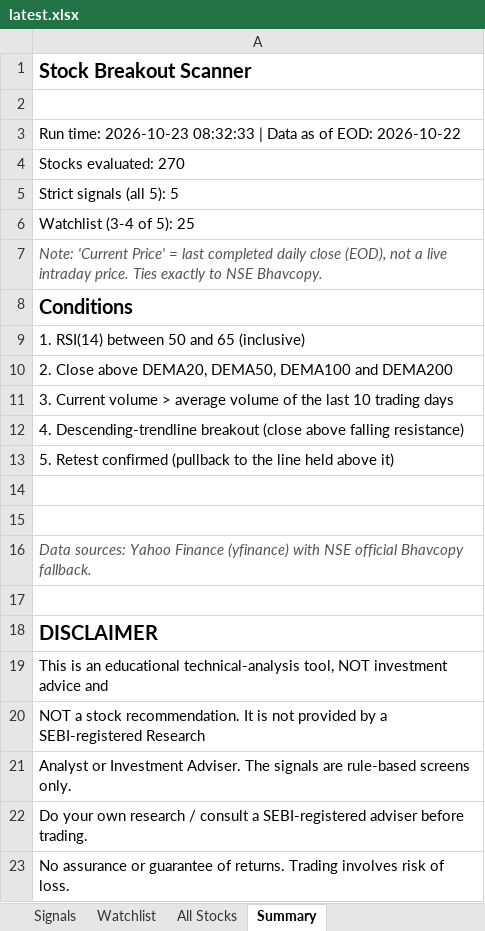
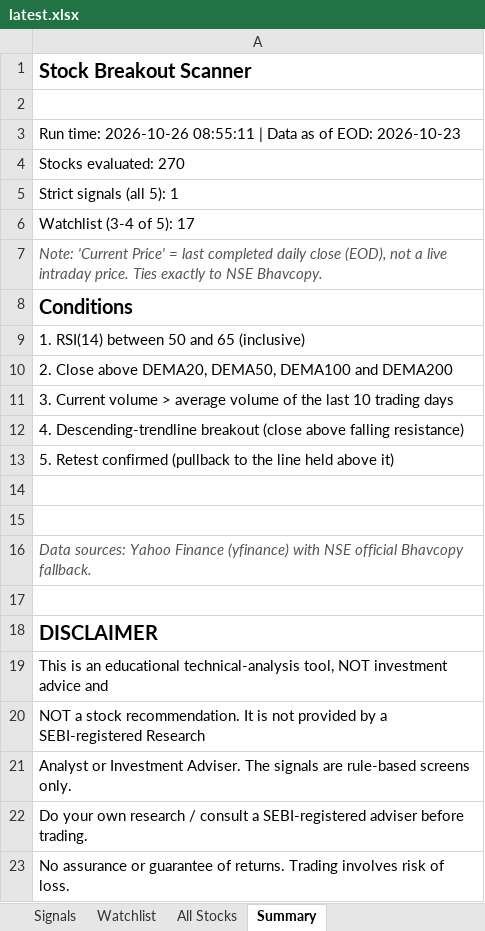
Before and after one commit to atharvagrawal28/breakout-scanner, an Excel workbook: results/latest.xlsx, sheet Summary, drawn as a sheet; values as stored, in another font and other column widths than the file's, no borders; the diff names each change by its address in the sheet, - before the commit and + after, or states it on an @@ line.

```diff
--- a/results/latest.xlsx (sheet Summary)
+++ b/results/latest.xlsx (sheet Summary)
-A3: Run time: 2026-10-23 08:32:33 | Data as of EOD: 2026-10-22
+A3: Run time: 2026-10-26 08:55:11 | Data as of EOD: 2026-10-23
-A5: Strict signals (all 5): 5
+A5: Strict signals (all 5): 1
-A6: Watchlist (3-4 of 5): 25
+A6: Watchlist (3-4 of 5): 17
```
Also changed, not shown: sheet All Stocks, sheet Watchlist, sheet Signals, 4 other files.
